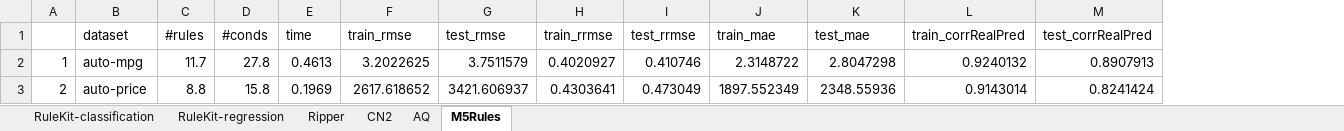
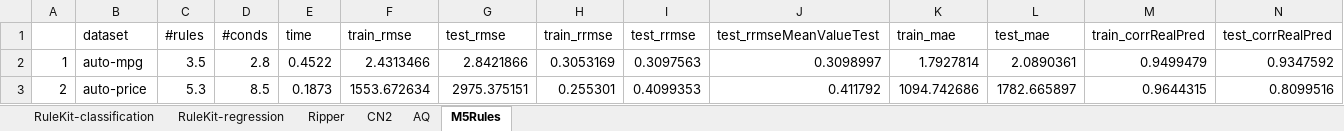
Before and after one commit to adaa-polsl/RuleKit, an Excel workbook: examples/multiple-sets-summary.xlsx, sheet M5Rules, drawn as a sheet; only a part is shown; values as stored, in another font and other column widths than the file's, no borders; addresses are those after the commit; the diff covers the shown part only; the diff names each change by its address in the sheet, - before the commit and + after, or states it on an @@ line.

Commit message:
Updated results.

```diff
--- a/examples/multiple-sets-summary.xlsx (sheet M5Rules)
+++ b/examples/multiple-sets-summary.xlsx (sheet M5Rules)
+column J (test_rrmseMeanValueTest), rows 2-3: 0.3098997 | 0.411792
-C2 (#rules): 11.7
+C2 (#rules): 3.5
-D2 (#conds): 27.8
+D2 (#conds): 2.8
-E2 (time): 0.4613
+E2 (time): 0.4522
-F2 (train_rmse): 3.2022625
+F2 (train_rmse): 2.4313466
-G2 (test_rmse): 3.7511579
+G2 (test_rmse): 2.8421866
-H2 (train_rrmse): 0.4020927
+H2 (train_rrmse): 0.3053169
-I2 (test_rrmse): 0.410746
+I2 (test_rrmse): 0.3097563
-K2 (train_mae): 2.3148722
+K2 (train_mae): 1.7927814
-L2 (test_mae): 2.8047298
+L2 (test_mae): 2.0890361
-M2 (train_corrRealPred): 0.9240132
+M2 (train_corrRealPred): 0.9499479
-N2 (test_corrRealPred): 0.8907913
+N2 (test_corrRealPred): 0.9347592
-C3 (#rules): 8.8
+C3 (#rules): 5.3
-D3 (#conds): 15.8
+D3 (#conds): 8.5
-E3 (time): 0.1969
+E3 (time): 0.1873
-F3 (train_rmse): 2617.618652
+F3 (train_rmse): 1553.672634
-G3 (test_rmse): 3421.606937
+G3 (test_rmse): 2975.375151
-H3 (train_rrmse): 0.4303641
+H3 (train_rrmse): 0.255301
-I3 (test_rrmse): 0.473049
+I3 (test_rrmse): 0.4099353
-K3 (train_mae): 1897.552349
+K3 (train_mae): 1094.742686
-L3 (test_mae): 2348.55936
+L3 (test_mae): 1782.665897
-M3 (train_corrRealPred): 0.9143014
+M3 (train_corrRealPred): 0.9644315
-N3 (test_corrRealPred): 0.8241424
+N3 (test_corrRealPred): 0.8099516
```
Also changed, not shown: 1 removed row, 523 edited cells and row numbers in column A elsewhere in this sheet, sheet RuleKit-regression, formulas that keep their value.
